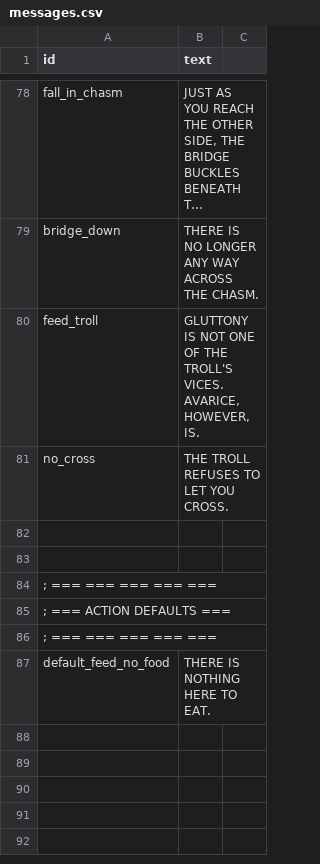
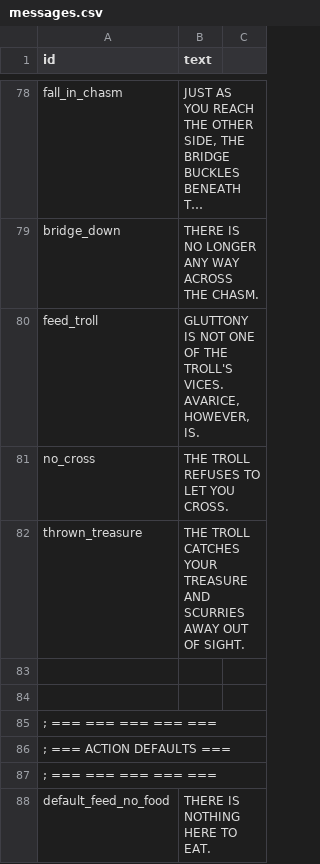
Before and after one commit to ICTSoEasy/text-based-adventure-game, a CSV file: messages.csv, drawn as a sheet; only a part is shown, gaps mark what is left out; long unchanged cells end in …; the diff names each change by its address in the sheet, - before the commit and + after, or states it on an @@ line.

```diff
--- a/messages.csv
+++ b/messages.csv
+row 82: thrown_treasure | THE TROLL CATCHES YOUR TREASURE AND SCURRIES AWAY OUT OF SIGHT.
```
Also changed, not shown: 2 other files.
